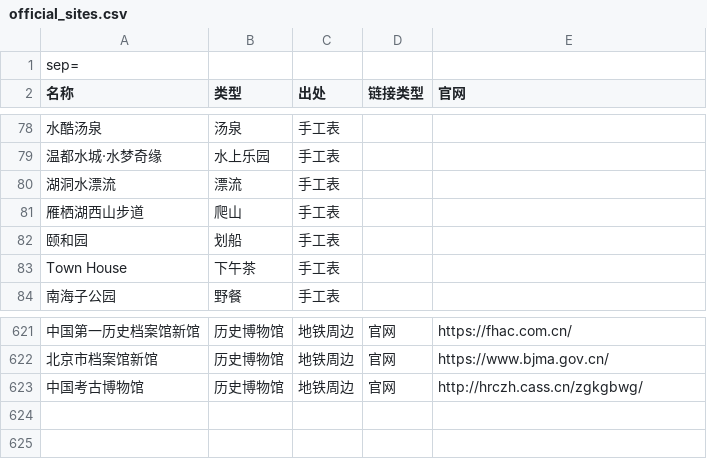
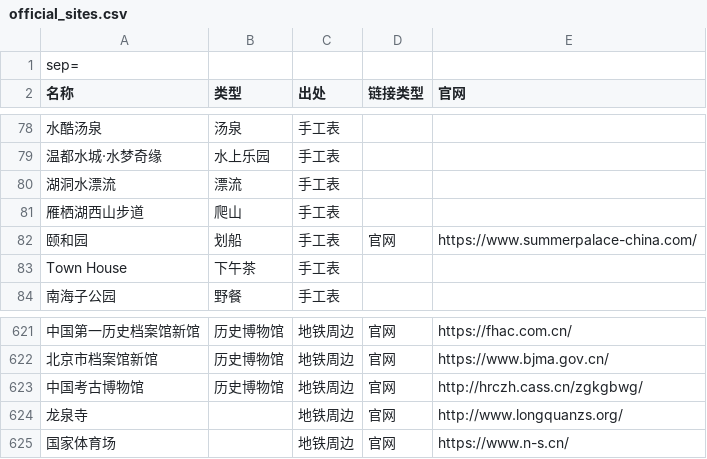
Before and after one commit to JUNnnnnn-sketch/weekend-random, a CSV file: data/official_sites.csv, drawn as a sheet; only a part is shown, gaps mark what is left out; the diff names each change by its address in the sheet, - before the commit and + after, or states it on an @@ line.

```diff
--- a/data/official_sites.csv
+++ b/data/official_sites.csv
-D82 (链接类型): (empty)
+D82 (链接类型): 官网
-E82 (官网): (empty)
+E82 (官网): https://www.summerpalace-china.com/
+row 624: 龙泉寺 |  | 地铁周边 | 官网 | http://www.longquanzs.org/
+row 625: 国家体育场 |  | 地铁周边 | 官网 | https://www.n-s.cn/
```
Also changed, not shown: 7 other files.
